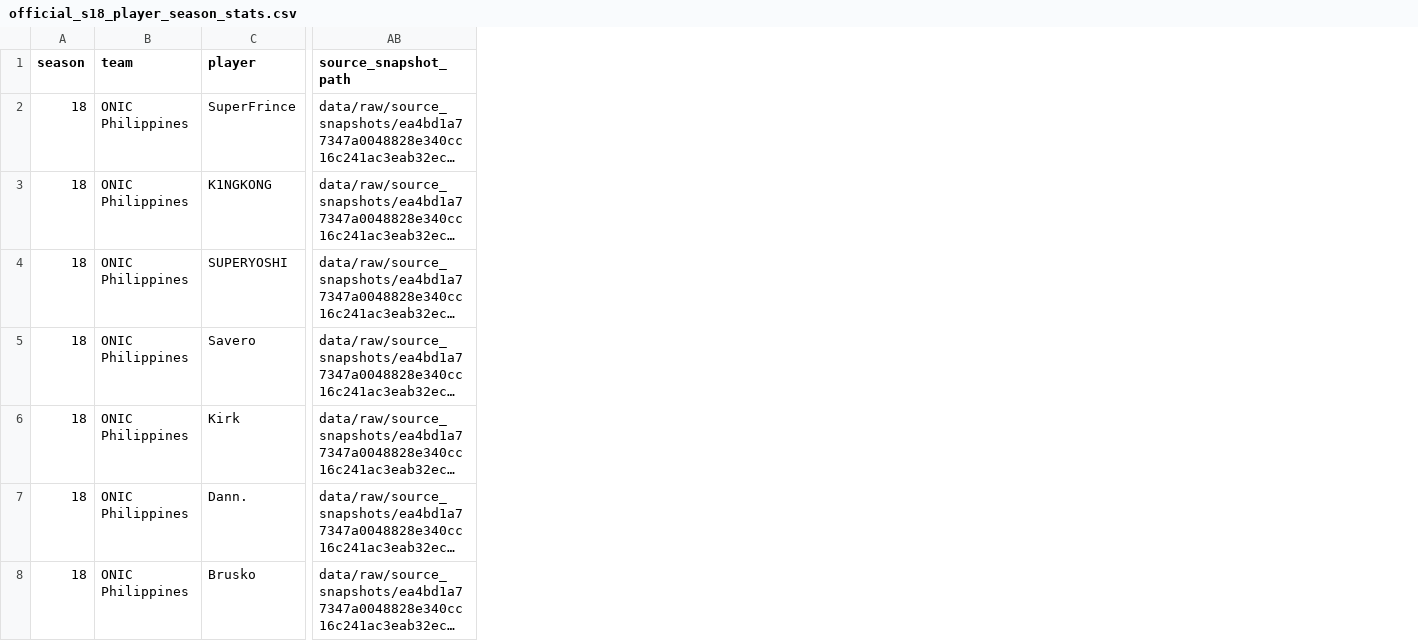
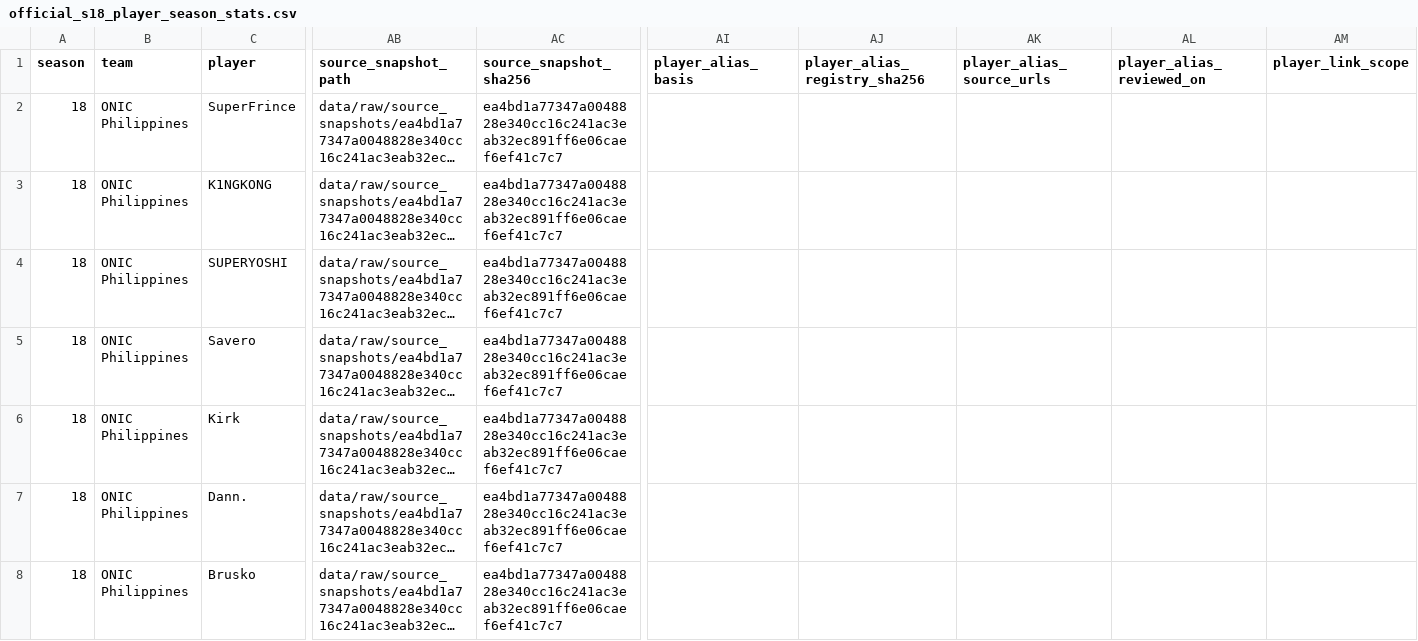
Before and after one commit to febrian2104/prediksi-juara-mpl-ph-s18, a CSV file: data/raw/official_s18_player_season_stats.csv, drawn as a sheet; only a part is shown, gaps mark what is left out; long unchanged cells end in …; the diff covers the shown part only; the diff names each change by its address in the sheet, - before the commit and + after, or states it on an @@ line.

Commit message:
fix(data): resolve S18 player aliases and strengthen source validation

```diff
--- a/data/raw/official_s18_player_season_stats.csv
+++ b/data/raw/official_s18_player_season_stats.csv
+column AC (source_snapshot_sha256), rows 2-8: all ea4bd1a77347a0048828e340cc16c241ac3eab32ec891ff6e06caef6ef41c7c7
+column AI (player_alias_basis), empty
+column AJ (player_alias_registry_sha256), empty
+column AK (player_alias_source_urls), empty
+column AL (player_alias_reviewed_on), empty
+column AM (player_link_scope), empty
```
Also changed, not shown: 16 edited cells elsewhere in this file, data/raw/season_evidence_source_manifest.csv, data/season18/mpl_ph_season_18_player_season_stats.csv, 20 other files.
